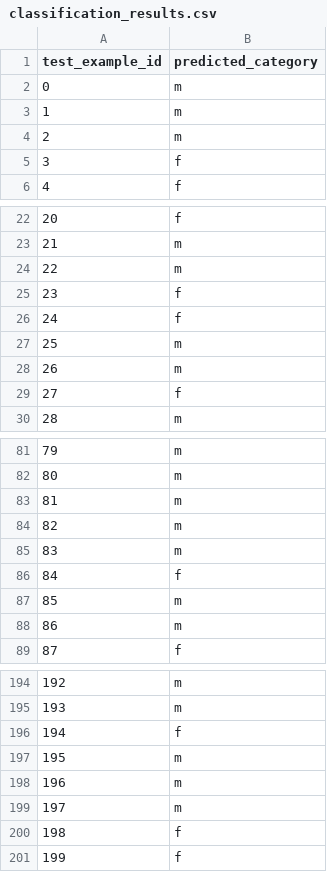
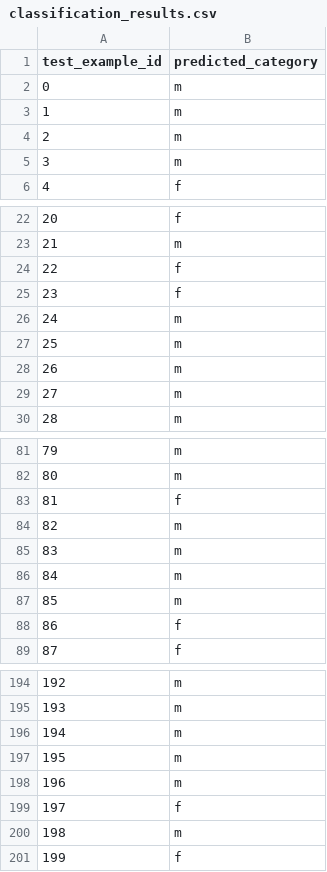
Before and after one commit to ChenBello/Assignment5-text-analysis, a CSV file: classification_results.csv, drawn as a sheet; only a part is shown, gaps mark what is left out; the diff covers the shown part only.

```diff
--- a/classification_results.csv
+++ b/classification_results.csv
@@ -4,3 +4,3 @@ test_example_id,predicted_category
 2,m
-3,f
+3,m
 4,f
@@ -23,8 +23,8 @@ test_example_id,predicted_category
 21,m
-22,m
+22,f
 23,f
-24,f
+24,m
 25,m
 26,m
-27,f
+27,m
 28,m
@@ -82,8 +82,8 @@ test_example_id,predicted_category
 80,m
-81,m
+81,f
 82,m
 83,m
-84,f
+84,m
 85,m
-86,m
+86,f
 87,f
@@ -195,7 +195,7 @@ test_example_id,predicted_category
 193,m
-194,f
+194,m
 195,m
 196,m
-197,m
-198,f
+197,f
+198,m
 199,f
```
Also changed, not shown: 22 edited cells elsewhere in this file, 1 other file.
